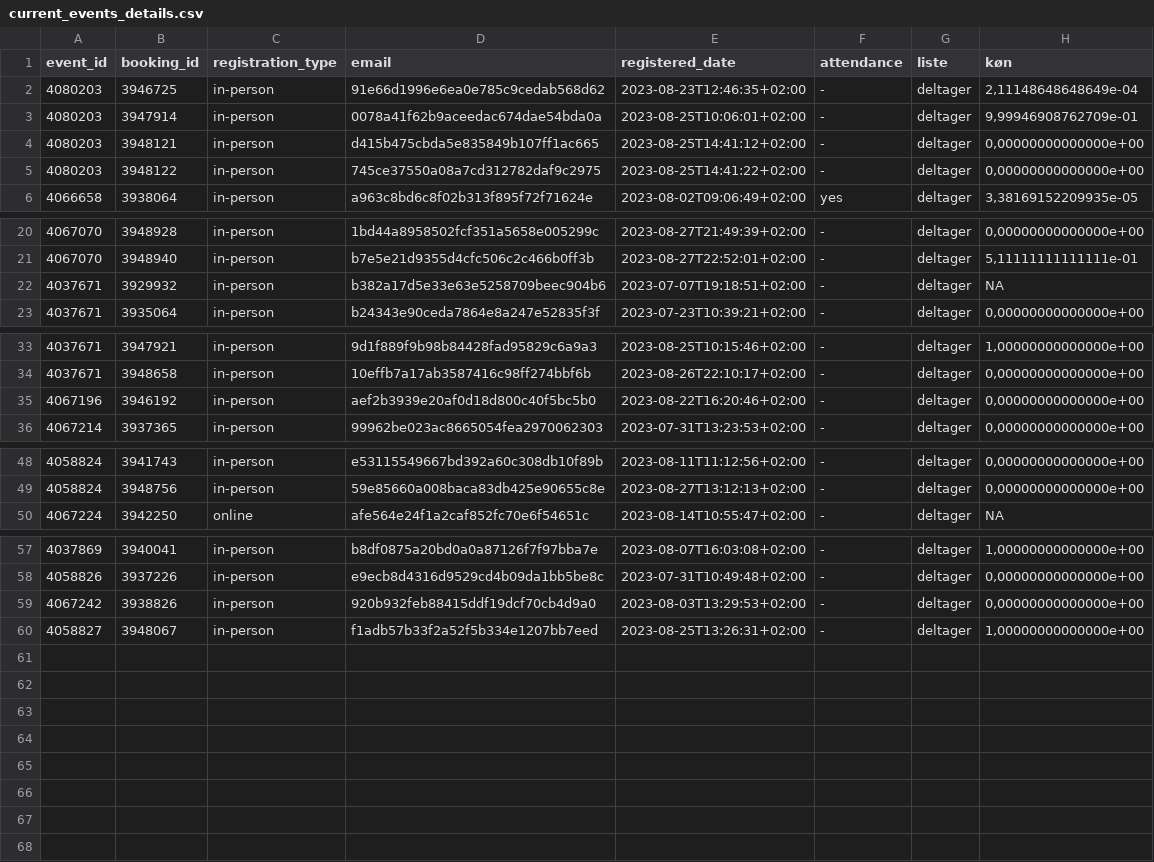
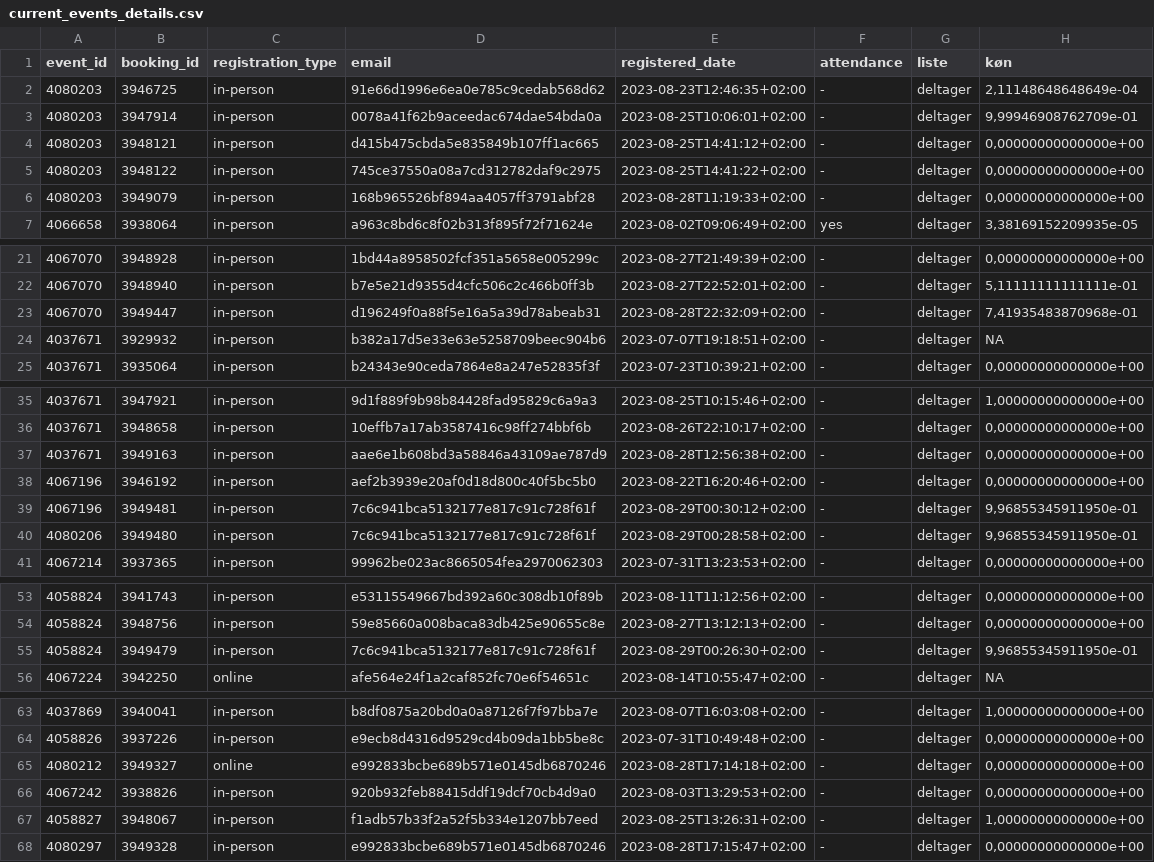
Before and after one commit to KUBDatalab/tal-og-data, a CSV file: data/event_data/current_events_details.csv, drawn as a sheet; only a part is shown, gaps mark what is left out.

```diff
--- a/data/event_data/current_events_details.csv
+++ b/data/event_data/current_events_details.csv
@@ -5,2 +5,3 @@ event_id;booking_id;registration_type;email;registered_date;attendance;liste;kø
 4080203;3948122;in-person;745ce37550a08a7cd312782daf9c2975;2023-08-25T14:41:22+02:00;-;deltager;0,00000000000000e+00
+4080203;3949079;in-person;168b965526bf894aa4057ff3791abf28;2023-08-28T11:19:33+02:00;-;deltager;0,00000000000000e+00
 4066658;3938064;in-person;a963c8bd6c8f02b313f895f72f71624e;2023-08-02T09:06:49+02:00;yes;deltager;3,38169152209935e-05
@@ -21,2 +22,3 @@ event_id;booking_id;registration_type;email;registered_date;attendance;liste;kø
 4067070;3948940;in-person;b7e5e21d9355d4cfc506c2c466b0ff3b;2023-08-27T22:52:01+02:00;-;deltager;5,11111111111111e-01
+4067070;3949447;in-person;d196249f0a88f5e16a5a39d78abeab31;2023-08-28T22:32:09+02:00;-;deltager;7,41935483870968e-01
 4037671;3929932;in-person;b382a17d5e33e63e5258709beec904b6;2023-07-07T19:18:51+02:00;-;deltager;NA
@@ -34,3 +36,6 @@ event_id;booking_id;registration_type;email;registered_date;attendance;liste;kø
 4037671;3948658;in-person;10effb7a17ab3587416c98ff274bbf6b;2023-08-26T22:10:17+02:00;-;deltager;0,00000000000000e+00
+4037671;3949163;in-person;aae6e1b608bd3a58846a43109ae787d9;2023-08-28T12:56:38+02:00;-;deltager;0,00000000000000e+00
 4067196;3946192;in-person;aef2b3939e20af0d18d800c40f5bc5b0;2023-08-22T16:20:46+02:00;-;deltager;0,00000000000000e+00
+4067196;3949481;in-person;7c6c941bca5132177e817c91c728f61f;2023-08-29T00:30:12+02:00;-;deltager;9,96855345911950e-01
+4080206;3949480;in-person;7c6c941bca5132177e817c91c728f61f;2023-08-29T00:28:58+02:00;-;deltager;9,96855345911950e-01
 4067214;3937365;in-person;99962be023ac8665054fea2970062303;2023-07-31T13:23:53+02:00;-;deltager;0,00000000000000e+00
@@ -49,2 +54,3 @@ event_id;booking_id;registration_type;email;registered_date;attendance;liste;kø
 4058824;3948756;in-person;59e85660a008baca83db425e90655c8e;2023-08-27T13:12:13+02:00;-;deltager;0,00000000000000e+00
+4058824;3949479;in-person;7c6c941bca5132177e817c91c728f61f;2023-08-29T00:26:30+02:00;-;deltager;9,96855345911950e-01
 4067224;3942250;online;afe564e24f1a2caf852fc70e6f54651c;2023-08-14T10:55:47+02:00;-;deltager;NA
@@ -58,3 +64,5 @@ event_id;booking_id;registration_type;email;registered_date;attendance;liste;kø
 4058826;3937226;in-person;e9ecb8d4316d9529cd4b09da1bb5be8c;2023-07-31T10:49:48+02:00;-;deltager;0,00000000000000e+00
+4080212;3949327;online;e992833bcbe689b571e0145db6870246;2023-08-28T17:14:18+02:00;-;deltager;0,00000000000000e+00
 4067242;3938826;in-person;920b932feb88415ddf19dcf70cb4d9a0;2023-08-03T13:29:53+02:00;-;deltager;0,00000000000000e+00
 4058827;3948067;in-person;f1adb57b33f2a52f5b334e1207bb7eed;2023-08-25T13:26:31+02:00;-;deltager;1,00000000000000e+00
+4080297;3949328;in-person;e992833bcbe689b571e0145db6870246;2023-08-28T17:15:47+02:00;-;deltager;0,00000000000000e+00
```
Also changed, not shown: data/event_data/aktuelt_events.csv, data/event_data/all_event_details.csv, 5 other files.
